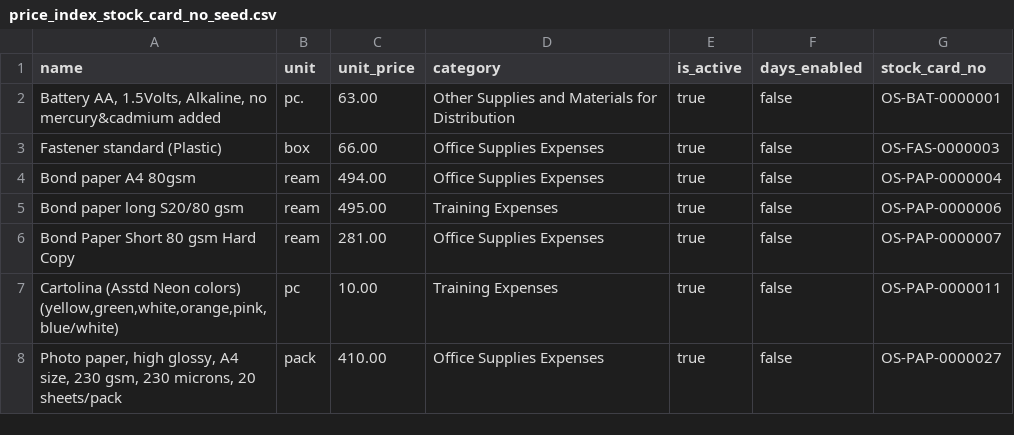
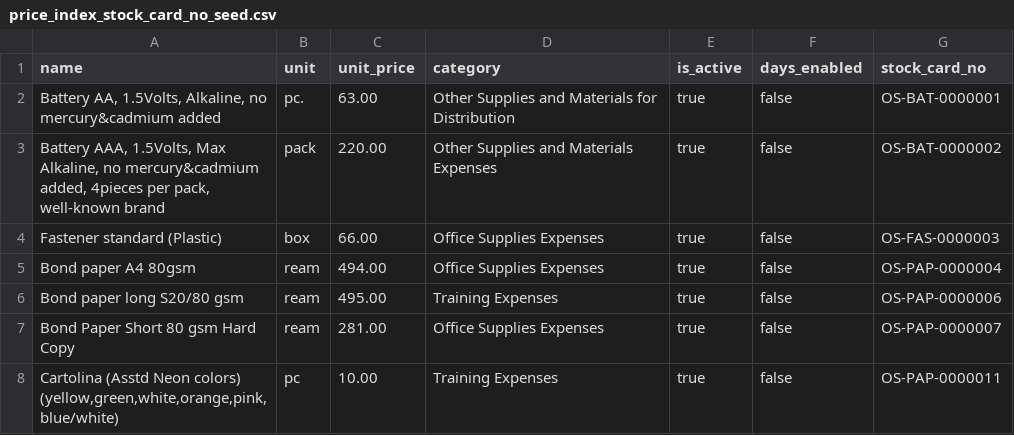
Before and after one commit to obiken-01/ppdo-portal, a CSV file: docs/v1.5/price_index_stock_card_no_seed.csv, drawn as a sheet; only a part is shown; the shorter side is filled out with more unchanged rows.

```diff
--- a/docs/v1.5/price_index_stock_card_no_seed.csv
+++ b/docs/v1.5/price_index_stock_card_no_seed.csv
@@ -2,2 +2,3 @@ name,unit,unit_price,category,is_active,days_enabled,stock_card_no
 "Battery AA, 1.5Volts, Alkaline, no mercury&cadmium added",pc.,63.00,Other Supplies and Materials for Distribution,true,false,OS-BAT-0000001
+"Battery AAA, 1.5Volts, Max Alkaline, no mercury&cadmium added, 4pieces per pack, well-known brand",pack,220.00,Other Supplies and Materials Expenses,true,false,OS-BAT-0000002
 Fastener standard (Plastic),box,66.00,Office Supplies Expenses,true,false,OS-FAS-0000003
```
Also changed, not shown: 1 other file.
